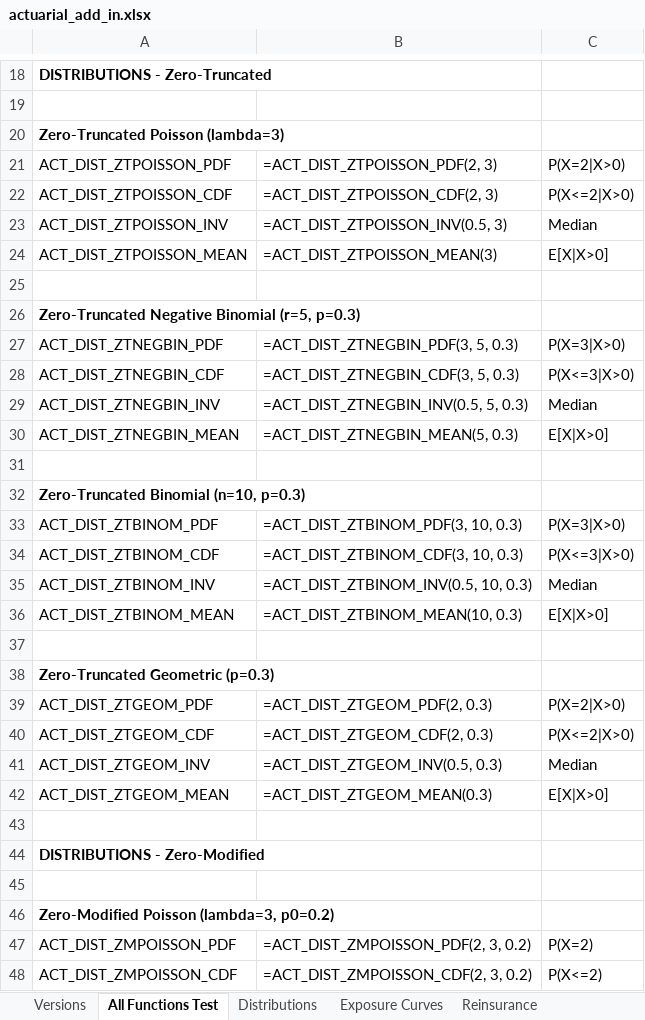
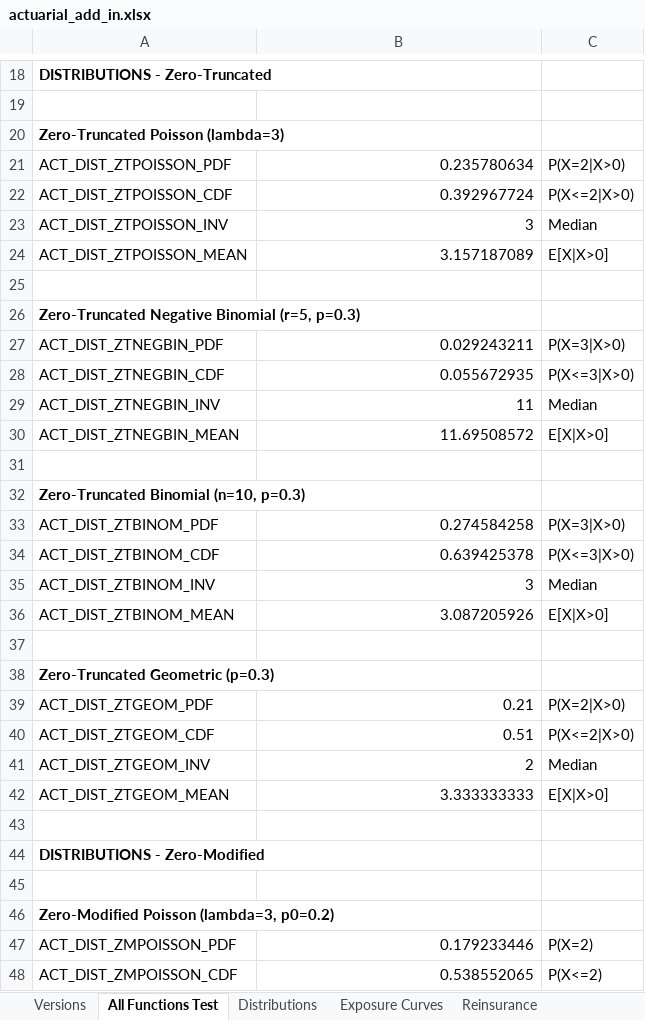
Before and after one commit to mdevans21/actuarial_add_in, an Excel workbook: excel/actuarial_add_in.xlsx, sheet All Functions Test, drawn as a sheet; only a part is shown, gaps mark what is left out; values as stored, in another font and other column widths than the file's, no borders; formulas without a stored value are shown as written; the diff covers the shown part only; the diff names each change by its address in the sheet, - before the commit and + after, or states it on an @@ line.

```diff
--- a/excel/actuarial_add_in.xlsx (sheet All Functions Test)
+++ b/excel/actuarial_add_in.xlsx (sheet All Functions Test)
-B21: =ACT_DIST_ZTPOISSON_PDF(2, 3)
+B21: 0.235780634
-B22: =ACT_DIST_ZTPOISSON_CDF(2, 3)
+B22: 0.392967724
-B23: =ACT_DIST_ZTPOISSON_INV(0.5, 3)
+B23: 3
-B24: =ACT_DIST_ZTPOISSON_MEAN(3)
+B24: 3.157187089
-B27: =ACT_DIST_ZTNEGBIN_PDF(3, 5, 0.3)
+B27: 0.029243211
-B28: =ACT_DIST_ZTNEGBIN_CDF(3, 5, 0.3)
+B28: 0.055672935
-B29: =ACT_DIST_ZTNEGBIN_INV(0.5, 5, 0.3)
+B29: 11
-B30: =ACT_DIST_ZTNEGBIN_MEAN(5, 0.3)
+B30: 11.69508572
-B33: =ACT_DIST_ZTBINOM_PDF(3, 10, 0.3)
+B33: 0.274584258
-B34: =ACT_DIST_ZTBINOM_CDF(3, 10, 0.3)
+B34: 0.639425378
-B35: =ACT_DIST_ZTBINOM_INV(0.5, 10, 0.3)
+B35: 3
-B36: =ACT_DIST_ZTBINOM_MEAN(10, 0.3)
+B36: 3.087205926
-B39: =ACT_DIST_ZTGEOM_PDF(2, 0.3)
+B39: 0.21
-B40: =ACT_DIST_ZTGEOM_CDF(2, 0.3)
+B40: 0.51
-B41: =ACT_DIST_ZTGEOM_INV(0.5, 0.3)
+B41: 2
-B42: =ACT_DIST_ZTGEOM_MEAN(0.3)
+B42: 3.333333333
-B47: =ACT_DIST_ZMPOISSON_PDF(2, 3, 0.2)
+B47: 0.179233446
-B48: =ACT_DIST_ZMPOISSON_CDF(2, 3, 0.2)
+B48: 0.538552065
```
Also changed, not shown: 158 edited cells and cell formats elsewhere in this sheet, sheet Distributions, sheet Copulas, sheet Chain Ladder, sheet Exposure Curves, sheet Aggregate Claims, sheet Interpolation, 4 more sheets, charts or pictures, 2 other files.
